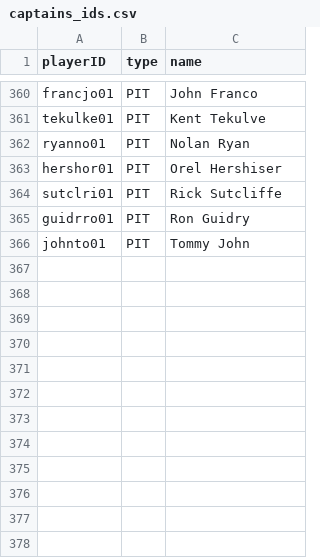
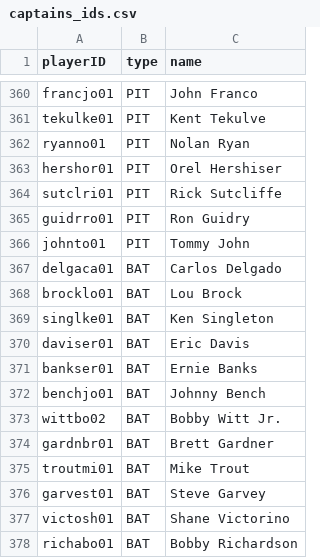
Before and after one commit to luissalasb17-dotcom/BaseRogue, a CSV file: captains_ids.csv, drawn as a sheet; only a part is shown, gaps mark what is left out.

```diff
--- a/captains_ids.csv
+++ b/captains_ids.csv
@@ -366 +366,13 @@ guidrro01,PIT,Ron Guidry
 johnto01,PIT,Tommy John
+delgaca01,BAT,Carlos Delgado
+brocklo01,BAT,Lou Brock
+singlke01,BAT,Ken Singleton
+daviser01,BAT,Eric Davis
+bankser01,BAT,Ernie Banks
+benchjo01,BAT,Johnny Bench
+wittbo02,BAT,Bobby Witt Jr.
+gardnbr01,BAT,Brett Gardner
+troutmi01,BAT,Mike Trout
+garvest01,BAT,Steve Garvey
+victosh01,BAT,Shane Victorino
+richabo01,BAT,Bobby Richardson
```
Also changed, not shown: 6 other files.
